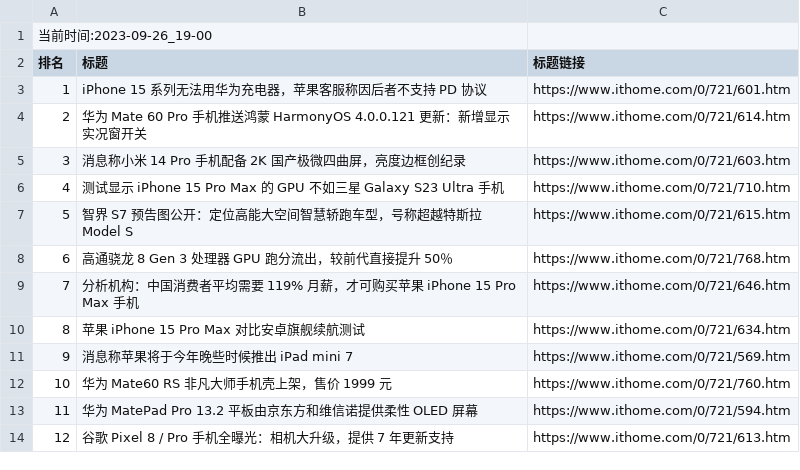
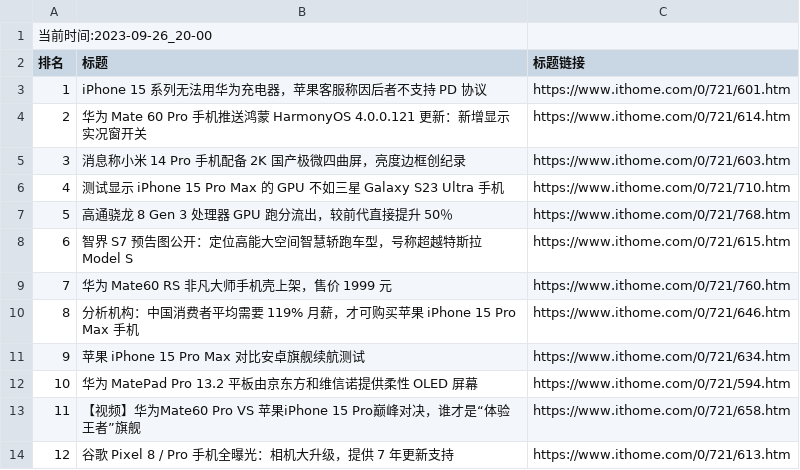
Before and after one commit to zhaowei1869/python_spider, a CSV file: 微博热搜/data/it_home_day_band_data.csv, drawn as a sheet; removed rows and columns are numbered as before the commit, all else as after; the diff names each change by its address in the sheet, - before the commit and + after, or states it on an @@ line.

```diff
--- a/微博热搜/data/it_home_day_band_data.csv
+++ b/微博热搜/data/it_home_day_band_data.csv
@@ column A (排名) renumbered between rows 1 and 12 @@
@@ row 8 moved to row 7: 5 @@
@@ row 12 moved to row 9: 7 @@
-row 11: 9 | 消息称苹果将于今年晚些时候推出 iPad mini 7 | https://www.ithome.com/0/721/569.htm
+row 13: 11 | 【视频】华为Mate60 Pro VS 苹果iPhone 15 Pro巅峰对决，谁才是“体验王者”旗舰 | https://www.ithome.com/0/721/658.htm
```
Also changed, not shown: 2 other files.
